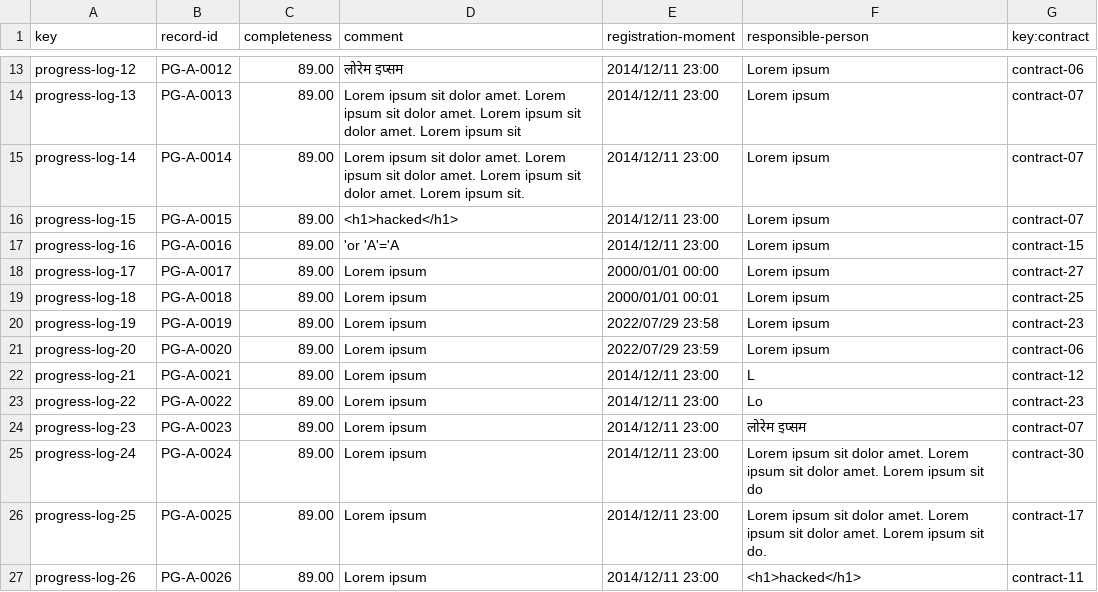
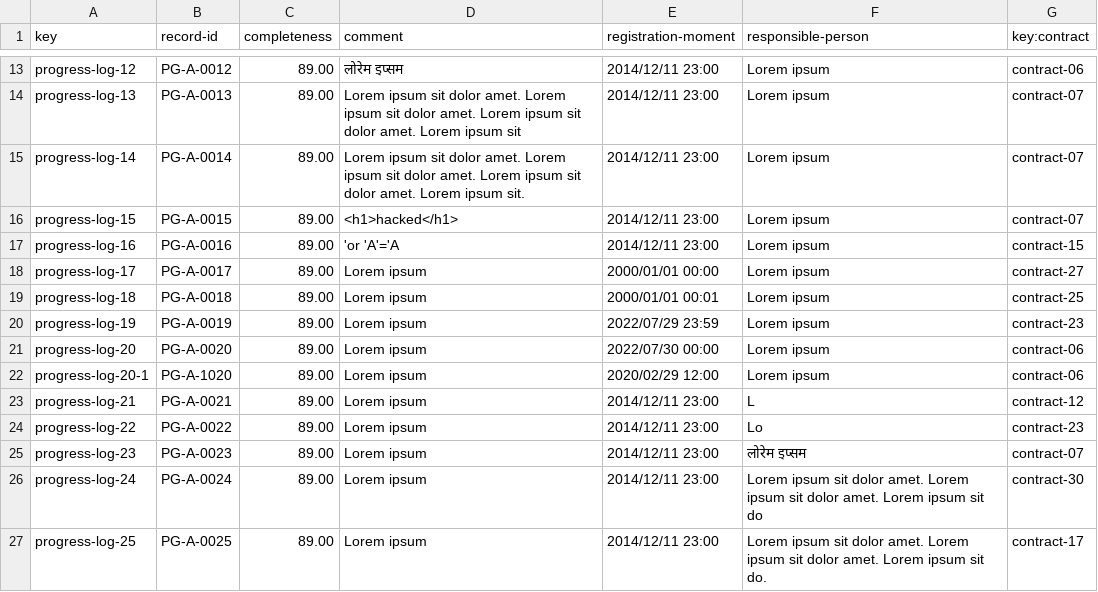
Before and after one commit to C1-010/Acme-SF-D03, a CSV file: src/main/webapp/WEB-INF/resources/sample-data/progress-log.csv, drawn as a sheet; only a part is shown, gaps mark what is left out; the shorter side is filled out with more unchanged rows.

```diff
--- a/src/main/webapp/WEB-INF/resources/sample-data/progress-log.csv
+++ b/src/main/webapp/WEB-INF/resources/sample-data/progress-log.csv
@@ -19,4 +19,5 @@ progress-log-17,PG-A-0017,89.00,Lorem ipsum,2000/01/01 00:00,Lorem ipsum,contrac
 progress-log-18,PG-A-0018,89.00,Lorem ipsum,2000/01/01 00:01,Lorem ipsum,contract-25
-progress-log-19,PG-A-0019,89.00,Lorem ipsum,2022/07/29 23:58,Lorem ipsum,contract-23
-progress-log-20,PG-A-0020,89.00,Lorem ipsum,2022/07/29 23:59,Lorem ipsum,contract-06
+progress-log-19,PG-A-0019,89.00,Lorem ipsum,2022/07/29 23:59,Lorem ipsum,contract-23
+progress-log-20,PG-A-0020,89.00,Lorem ipsum,2022/07/30 00:00,Lorem ipsum,contract-06
+progress-log-20-1,PG-A-1020,89.00,Lorem ipsum,2020/02/29 12:00,Lorem ipsum,contract-06
 progress-log-21,PG-A-0021,89.00,Lorem ipsum,2014/12/11 23:00,L,contract-12
```
Also changed, not shown: src/main/webapp/WEB-INF/resources/sample-data/contract.csv, src/main/webapp/WEB-INF/resources/sample-data/objective.csv, 2 other files.
